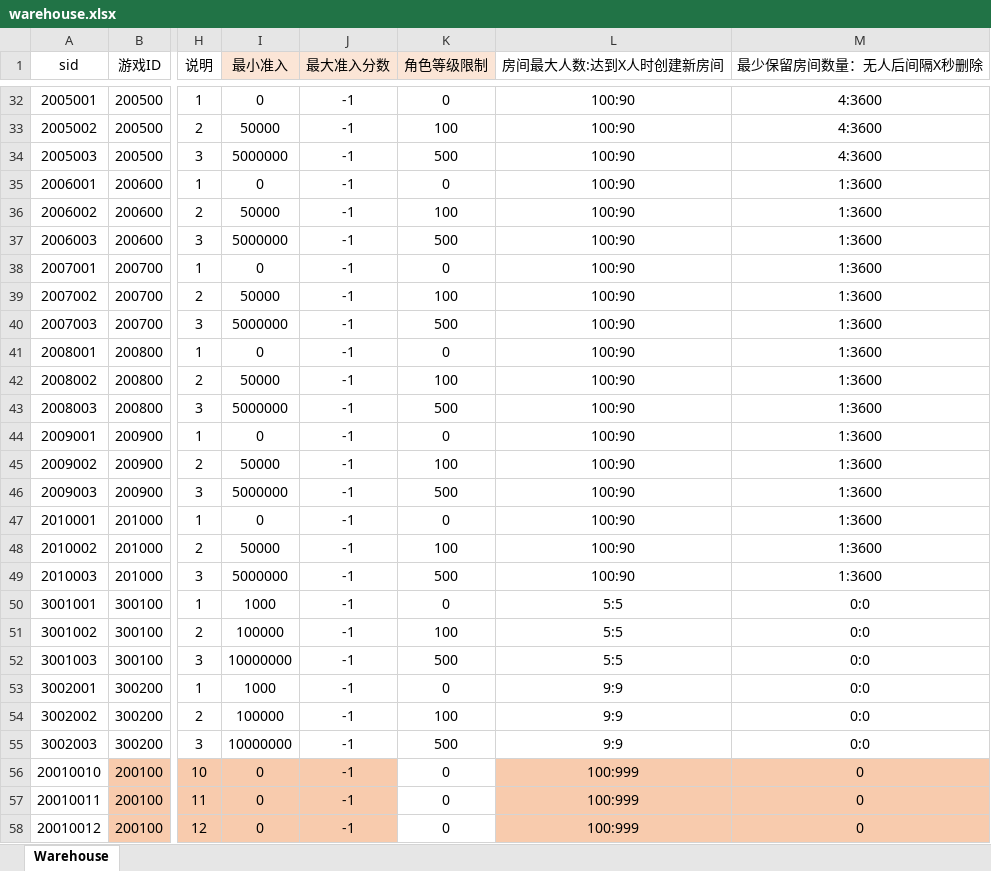
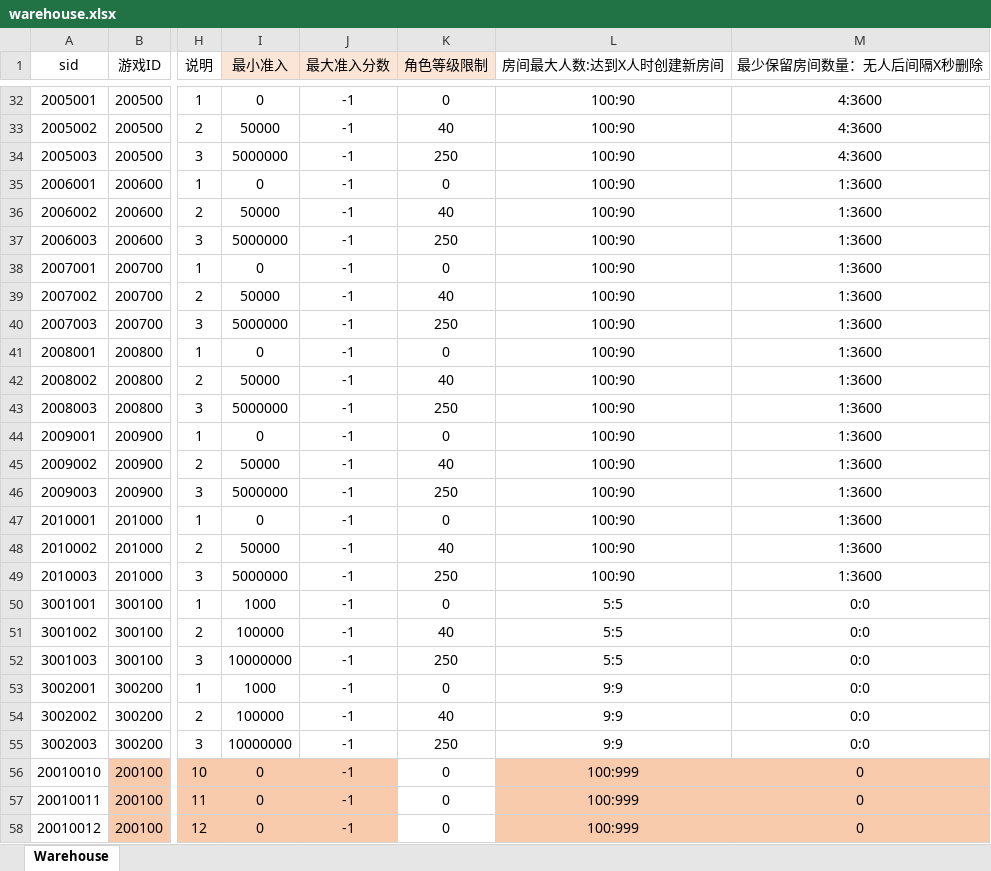
Before and after one commit to yanhailong/jjj_server, an Excel workbook: hall/resources/sample/warehouse.xlsx, sheet Warehouse, drawn as a sheet; only a part is shown, gaps mark what is left out; values as stored, in another font and other column widths than the file's, no borders; the diff covers the shown part only; the diff names each change by its address in the sheet, - before the commit and + after, or states it on an @@ line.

```diff
--- a/hall/resources/sample/warehouse.xlsx (sheet Warehouse)
+++ b/hall/resources/sample/warehouse.xlsx (sheet Warehouse)
-K33 (角色等级限制): 100
+K33 (角色等级限制): 40
-K34 (角色等级限制): 500
+K34 (角色等级限制): 250
-K36 (角色等级限制): 100
+K36 (角色等级限制): 40
-K37 (角色等级限制): 500
+K37 (角色等级限制): 250
-K39 (角色等级限制): 100
+K39 (角色等级限制): 40
-K40 (角色等级限制): 500
+K40 (角色等级限制): 250
-K42 (角色等级限制): 100
+K42 (角色等级限制): 40
-K43 (角色等级限制): 500
+K43 (角色等级限制): 250
-K45 (角色等级限制): 100
+K45 (角色等级限制): 40
-K46 (角色等级限制): 500
+K46 (角色等级限制): 250
-K48 (角色等级限制): 100
+K48 (角色等级限制): 40
-K49 (角色等级限制): 500
+K49 (角色等级限制): 250
-K51 (角色等级限制): 100
+K51 (角色等级限制): 40
-K52 (角色等级限制): 500
+K52 (角色等级限制): 250
-K54 (角色等级限制): 100
+K54 (角色等级限制): 40
-K55 (角色等级限制): 500
+K55 (角色等级限制): 250
```
Also changed, not shown: 18 edited cells elsewhere in this sheet, poker/resources/sample/warehouse.xlsx, slots/resources/sample/warehouse.xlsx, 9 other files.
